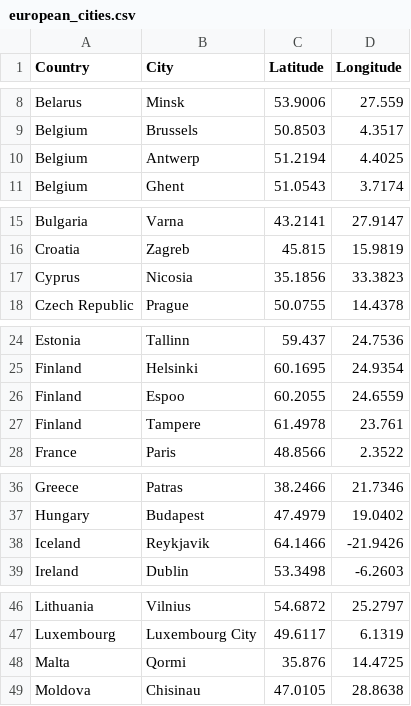
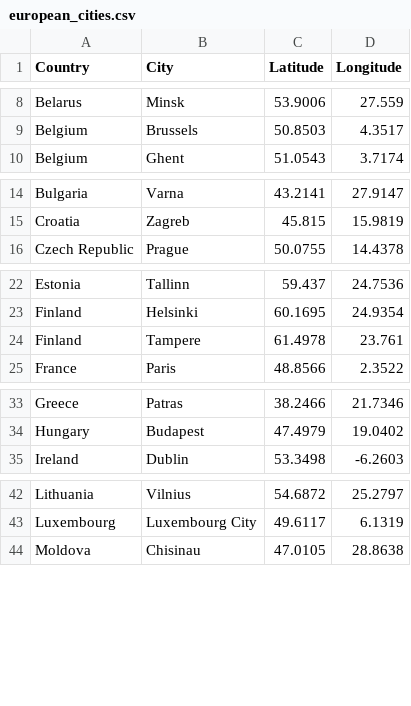
Before and after one commit to barrgol/tsp-evolutionary-solver, a CSV file: res/european_cities.csv, drawn as a sheet; only a part is shown, gaps mark what is left out; the diff covers the shown part only; the diff names each change by its address in the sheet, - before the commit and + after, or states it on an @@ line.

Commit message:
Render random cities to the screen

```diff
--- a/res/european_cities.csv
+++ b/res/european_cities.csv
-row 10: Belgium | Antwerp | 51.2194 | 4.4025
-row 17: Cyprus | Nicosia | 35.1856 | 33.3823
-row 26: Finland | Espoo | 60.2055 | 24.6559
-row 38: Iceland | Reykjavik | 64.1466 | -21.9426
-row 48: Malta | Qormi | 35.876 | 14.4725
```
Also changed, not shown: 3 removed rows elsewhere in this file, 8 other files.
